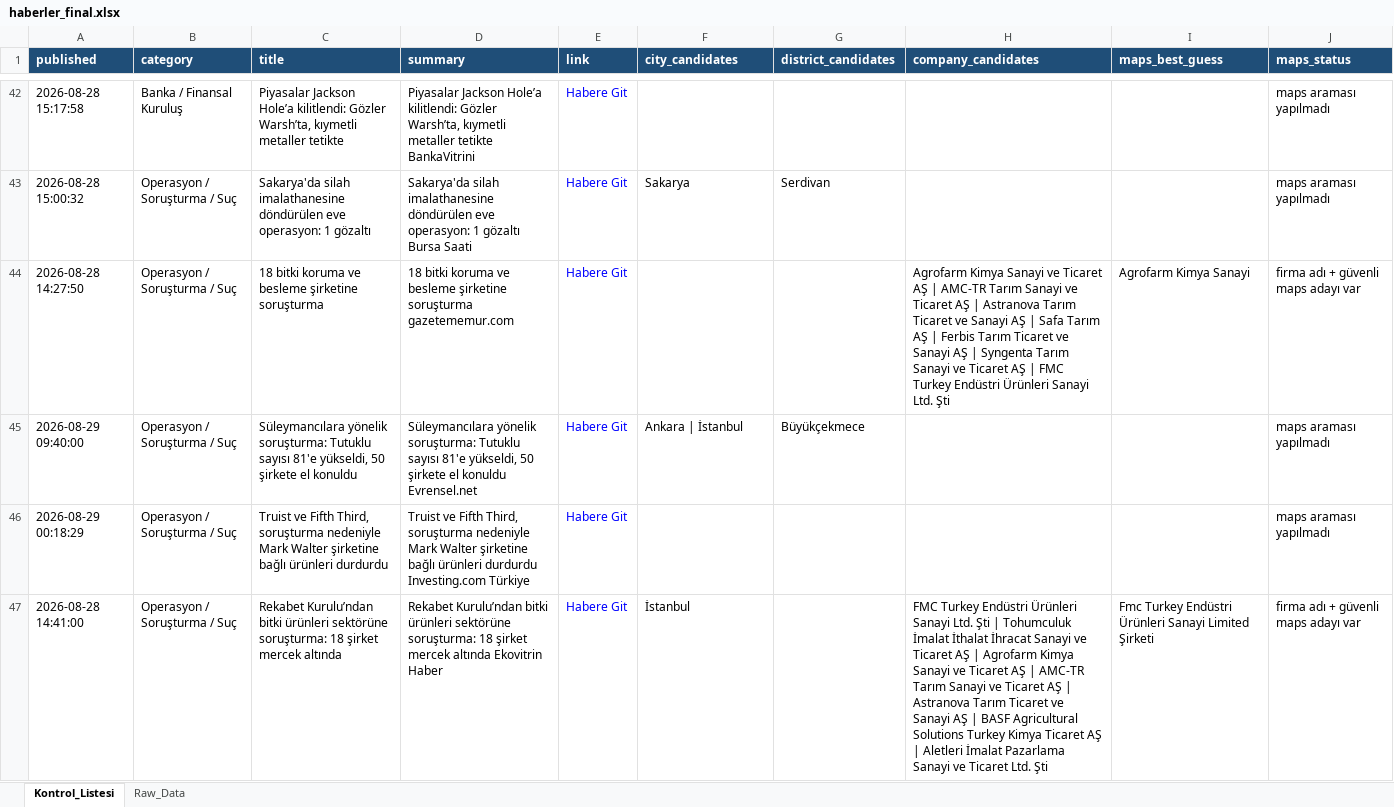
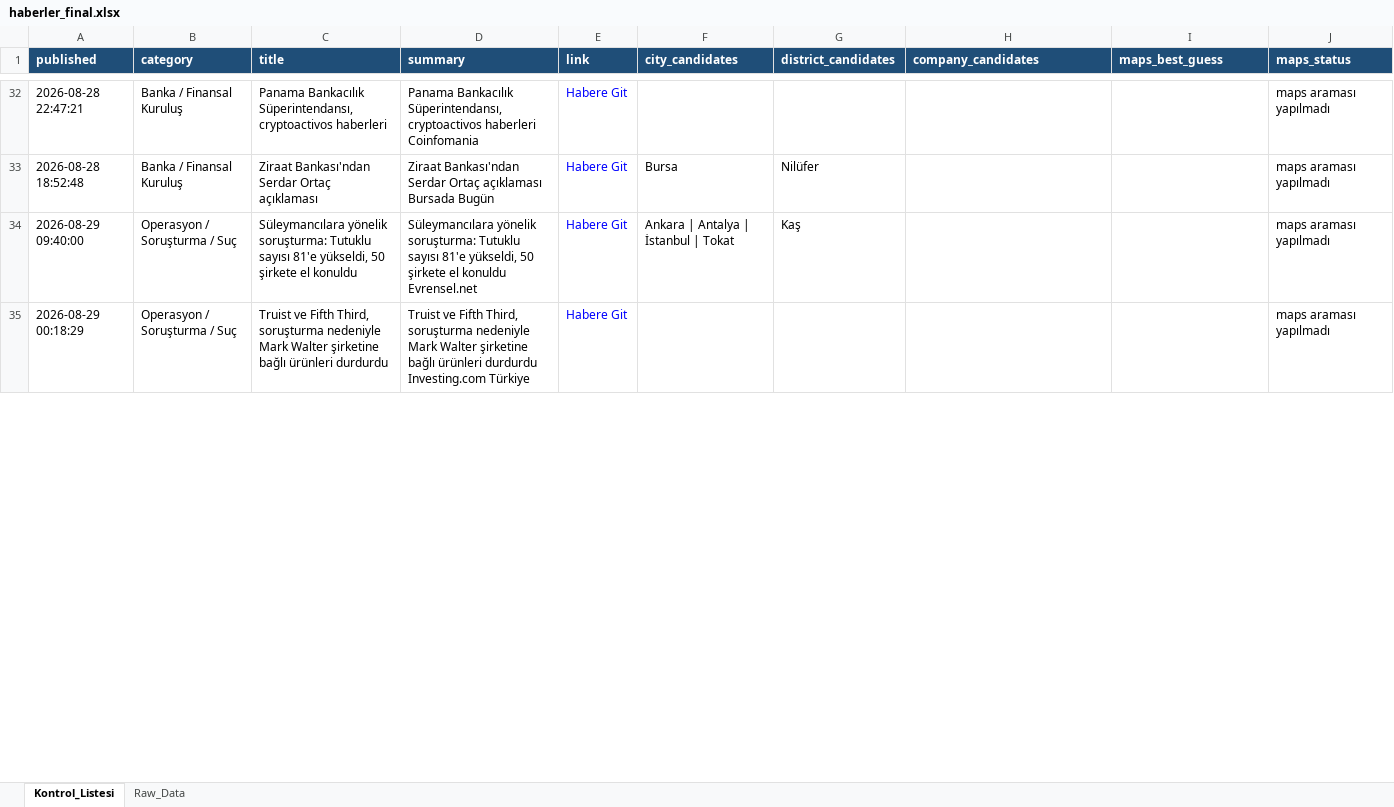
Before and after one commit to 19982109/haber-risk-monitor, an Excel workbook: data/haberler_final.xlsx, sheet Kontrol_Listesi, drawn as a sheet; only a part is shown, gaps mark what is left out; values as stored, in another font and other column widths than the file's, no borders; removed rows and columns are numbered as before the commit, all else as after; the diff covers the shown part only; the diff names each change by its address in the sheet, - before the commit and + after, or states it on an @@ line.

```diff
--- a/data/haberler_final.xlsx (sheet Kontrol_Listesi)
+++ b/data/haberler_final.xlsx (sheet Kontrol_Listesi)
-A32 (published): 2026-08-28 15:17:58
+A32 (published): 2026-08-28 22:47:21
-C32 (title): Piyasalar Jackson Hole’a kilitlendi: Gözler Warsh’ta, kıymetli metaller tetikte
+C32 (title): Panama Bankacılık Süperintendansı, cryptoactivos haberleri
-D32 (summary): Piyasalar Jackson Hole’a kilitlendi: Gözler Warsh’ta, kıymetli metaller tetikte BankaVitrini
+D32 (summary): Panama Bankacılık Süperintendansı, cryptoactivos haberleri Coinfomania
-row 43: 2026-08-28 15:00:32 | Operasyon / Soruşturma / Suç | Sakarya'da silah imalathanesine döndürülen eve operasyon: 1 gözaltı | Sakarya'da silah imalathanesine döndürülen eve operasyon: 1 gözaltı Bursa Saati | Habere Git | Sakarya | Serdivan |  |  | maps araması yapılmadı
-row 44: 2026-08-28 14:27:50 | Operasyon / Soruşturma / Suç | 18 bitki koruma ve besleme şirketine soruşturma | 18 bitki koruma ve besleme şirketine soruşturma gazetememur.com | Habere Git |  |  | Agrofarm Kimya Sanayi ve Ticaret AŞ | AMC-TR Tarım Sanayi ve Ticaret AŞ | Astranova Tarım Ticaret ve Sanayi AŞ | Safa Tarım AŞ | Ferbis Tarım Ticaret ve Sanayi AŞ | Syngenta Tarım Sanayi ve Ticaret AŞ | FMC Turkey Endüstri Ürünleri Sanayi Ltd. Şti | Agrofarm Kimya Sanayi | firma adı + güvenli maps adayı var
+row 33: 2026-08-28 18:52:48 | Banka / Finansal Kuruluş | Ziraat Bankası'ndan Serdar Ortaç açıklaması | Ziraat Bankası'ndan Serdar Ortaç açıklaması Bursada Bugün | Habere Git | Bursa | Nilüfer |  |  | maps araması yapılmadı
-F34 (city_candidates): Ankara | İstanbul
+F34 (city_candidates): Ankara | Antalya | İstanbul | Tokat
-G34 (district_candidates): Büyükçekmece
+G34 (district_candidates): Kaş
-row 47: 2026-08-28 14:41:00 | Operasyon / Soruşturma / Suç | Rekabet Kurulu’ndan bitki ürünleri sektörüne soruşturma: 18 şirket mercek altında | Rekabet Kurulu’ndan bitki ürünleri sektörüne soruşturma: 18 şirket mercek altında Ekovitrin Haber | Habere Git | İstanbul |  | FMC Turkey Endüstri Ürünleri Sanayi Ltd. Şti | Tohumculuk İmalat İthalat İhracat Sanayi ve Ticaret AŞ | Agrofarm Kimya Sanayi ve Ticaret AŞ | AMC-TR Tarım Sanayi ve Ticaret AŞ | Astranova Tarım Ticaret ve Sanayi AŞ | BASF Agricultural Solutions Turkey Kimya Ticaret AŞ | Aletleri İmalat Pazarlama Sanayi ve Ticaret Ltd. Şti | Fmc Turkey Endüstri Ürünleri Sanayi Limited Şirketi | firma adı + güvenli maps adayı var
```
Also changed, not shown: 10 added rows, 22 removed rows, 5 moved rows and 36 edited cells elsewhere in this sheet, sheet Raw_Data, 1 other file.
